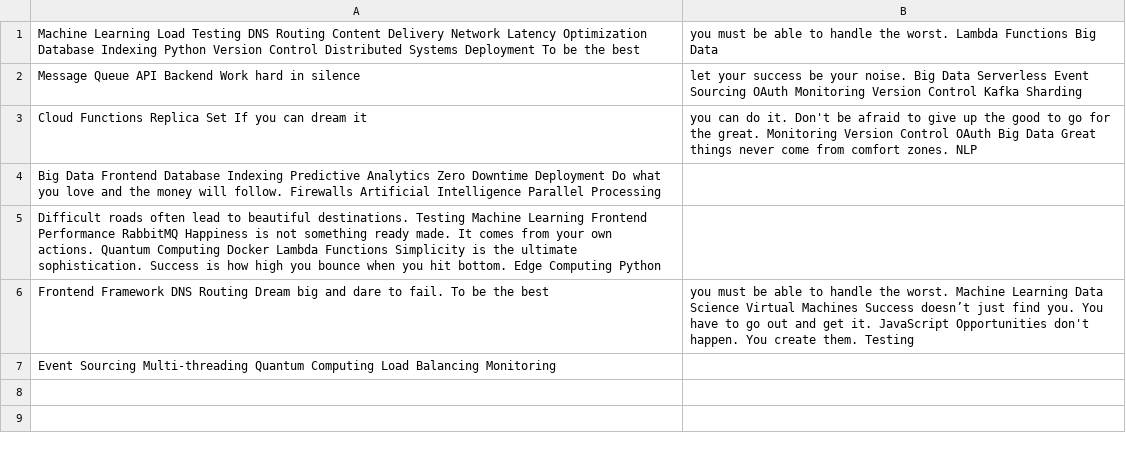
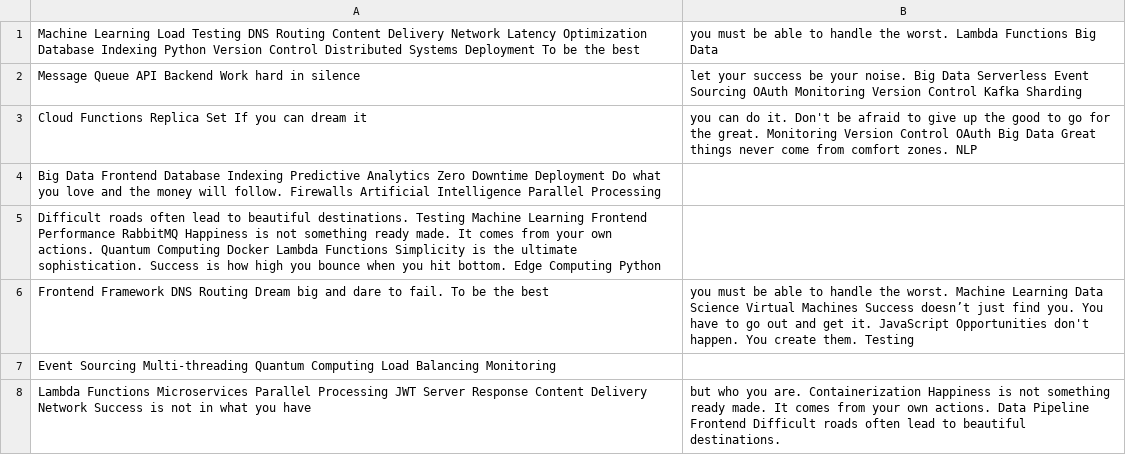
Before and after one commit to premix-masques/firstrepboone, a CSV file: archive/mock_data.csv, drawn as a sheet; the diff names each change by its address in the sheet, - before the commit and + after, or states it on an @@ line.

Commit message:
Updated archive

```diff
--- a/archive/mock_data.csv
+++ b/archive/mock_data.csv
+row 8: Lambda Functions Microservices Parallel Processing JWT Server Response Content Delivery Network Success is not in what you have | but who you are. Containerization Happiness is not something ready made. It comes from your own actions. Data Pipeline Frontend Difficult roads often lead to beautiful destinations.
```
Also changed, not shown: 1 other file.
